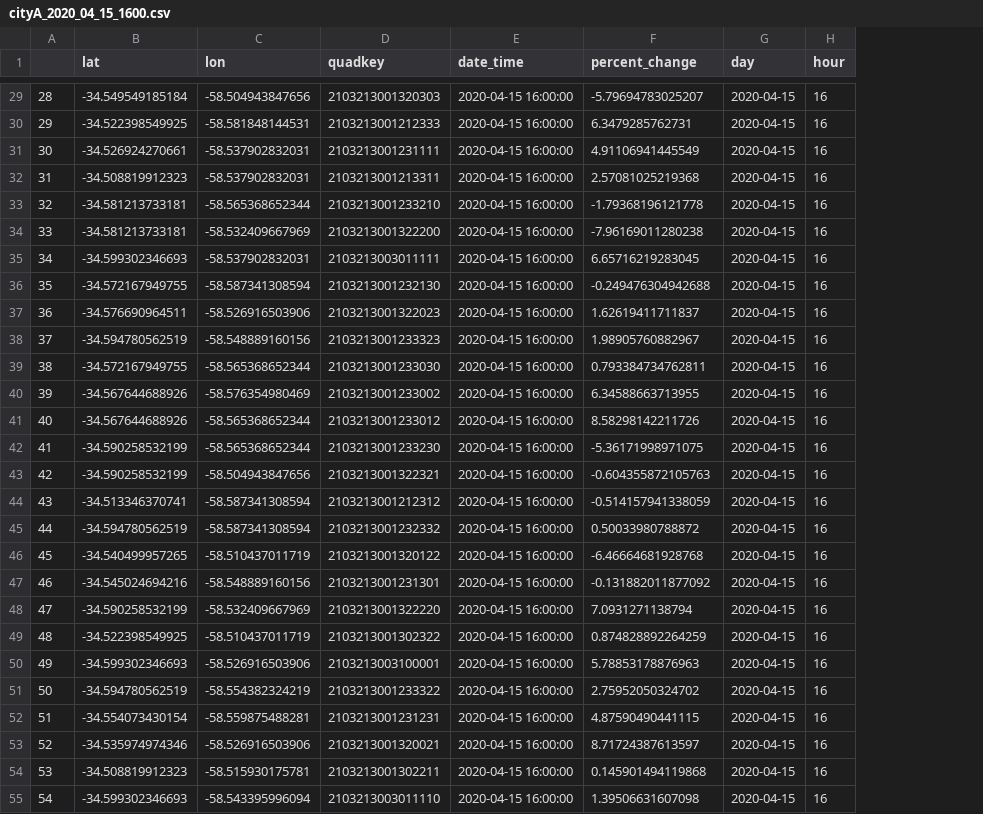
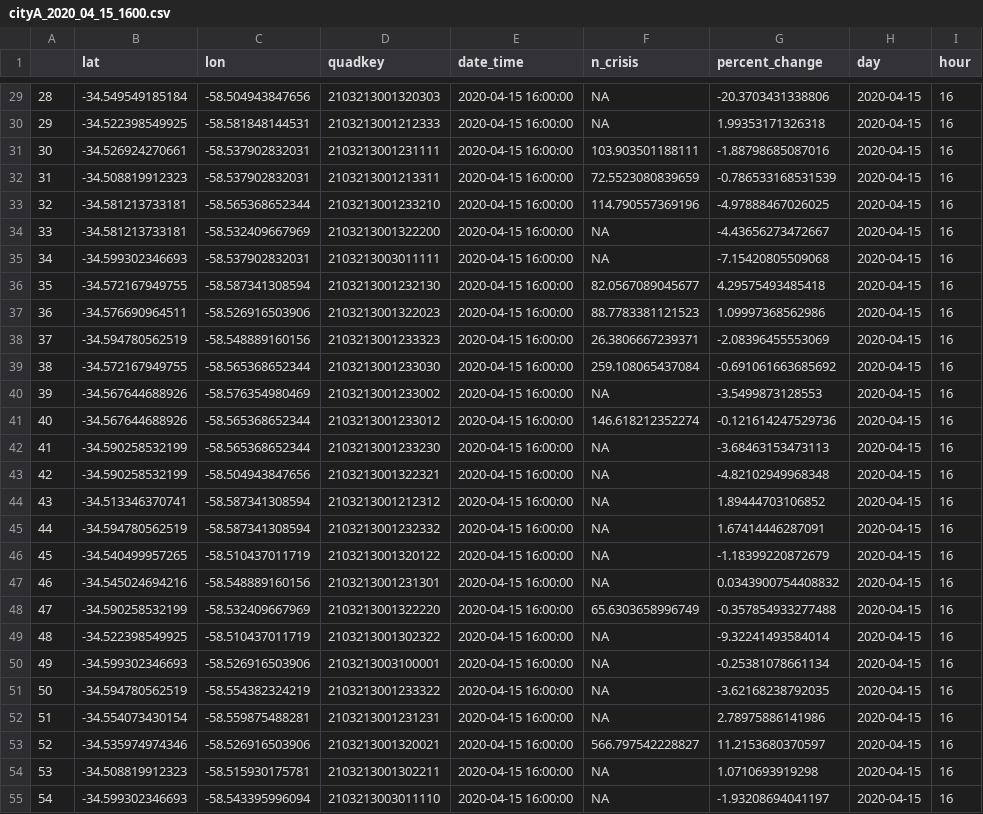
Before and after one commit to ropensci/quadkeyr, a CSV file: inst/extdata/cityA_2020_04_15_1600.csv, drawn as a sheet; only a part is shown, gaps mark what is left out; addresses are those after the commit; the diff covers the shown part only; the diff names each change by its address in the sheet, - before the commit and + after, or states it on an @@ line.

```diff
--- a/inst/extdata/cityA_2020_04_15_1600.csv
+++ b/inst/extdata/cityA_2020_04_15_1600.csv
+column F (n_crisis), rows 29-55: NA | NA | 103.903501188111 | 72.5523080839659 | 114.790557369196 | NA | NA | 82.0567089045677 | 88.7783381121523 | 26.3806667239371 | 259.108065437084 | NA | 146.618212352274 | NA | NA | NA | NA | NA | NA | 65.6303658996749 | NA | NA | NA | NA | 566.797542228827 | NA | NA
-G29 (percent_change): -5.79694783025207
+G29 (percent_change): -20.3703431338806
-G30 (percent_change): 6.3479285762731
+G30 (percent_change): 1.99353171326318
-G31 (percent_change): 4.91106941445549
+G31 (percent_change): -1.88798685087016
-G32 (percent_change): 2.57081025219368
+G32 (percent_change): -0.786533168531539
-G33 (percent_change): -1.79368196121778
+G33 (percent_change): -4.97888467026025
-G34 (percent_change): -7.96169011280238
+G34 (percent_change): -4.43656273472667
-G35 (percent_change): 6.65716219283045
+G35 (percent_change): -7.15420805509068
-G36 (percent_change): -0.249476304942688
+G36 (percent_change): 4.29575493485418
-G37 (percent_change): 1.62619411711837
+G37 (percent_change): 1.09997368562986
-G38 (percent_change): 1.98905760882967
+G38 (percent_change): -2.08396455553069
-G39 (percent_change): 0.793384734762811
+G39 (percent_change): -0.691061663685692
-G40 (percent_change): 6.34588663713955
+G40 (percent_change): -3.5499873128553
-G41 (percent_change): 8.58298142211726
+G41 (percent_change): -0.121614247529736
-G42 (percent_change): -5.36171998971075
+G42 (percent_change): -3.68463153473113
-G43 (percent_change): -0.604355872105763
+G43 (percent_change): -4.82102949968348
-G44 (percent_change): -0.514157941338059
+G44 (percent_change): 1.89444703106852
-G45 (percent_change): 0.50033980788872
+G45 (percent_change): 1.67414446287091
-G46 (percent_change): -6.46664681928768
+G46 (percent_change): -1.18399220872679
-G47 (percent_change): -0.131882011877092
+G47 (percent_change): 0.0343900754408832
-G48 (percent_change): 7.0931271138794
+G48 (percent_change): -0.357854933277488
-G49 (percent_change): 0.874828892264259
+G49 (percent_change): -9.32241493584014
-G50 (percent_change): 5.78853178876963
+G50 (percent_change): -0.25381078661134
-G51 (percent_change): 2.75952050324702
+G51 (percent_change): -3.62168238792035
-G52 (percent_change): 4.87590490441115
+G52 (percent_change): 2.78975886141986
-G53 (percent_change): 8.71724387613597
+G53 (percent_change): 11.2153680370597
-G54 (percent_change): 0.145901494119868
+G54 (percent_change): 1.0710693919298
-G55 (percent_change): 1.39506631607098
+G55 (percent_change): -1.93208694041197
```
Also changed, not shown: 123 edited cells elsewhere in this file, inst/extdata/cityA_2020_04_15_0000.csv, inst/extdata/cityA_2020_04_15_0800.csv, 10 other files.
